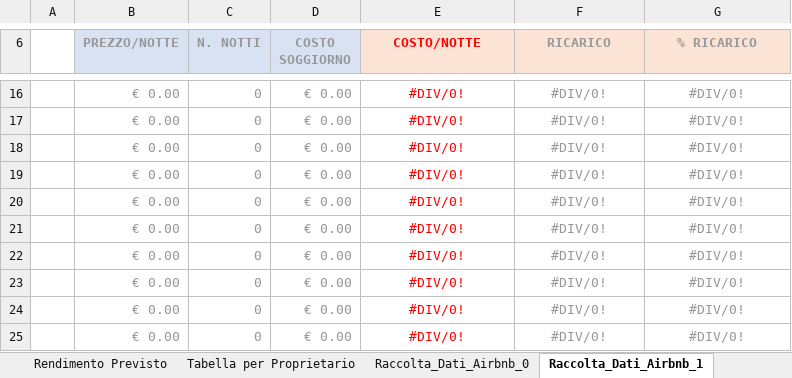
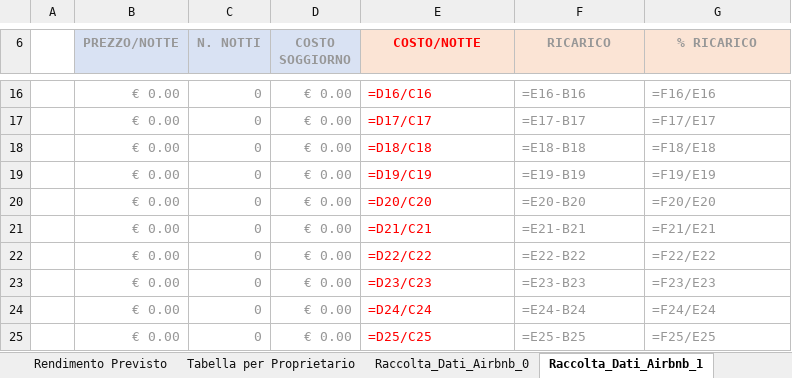
Before and after one commit to lucaimbalzano/pdr.aribnb.house-network, an Excel workbook: media/3_STANDARD_PianoDiRendimentoy.xlsx, sheet Raccolta_Dati_Airbnb_1, drawn as a sheet; only a part is shown, gaps mark what is left out; values as stored, in another font and other column widths than the file's, no borders; formulas without a stored value are shown as written; the diff covers the shown part only; the diff names each change by its address in the sheet, - before the commit and + after, or states it on an @@ line.

```diff
--- a/media/3_STANDARD_PianoDiRendimentoy.xlsx (sheet Raccolta_Dati_Airbnb_1)
+++ b/media/3_STANDARD_PianoDiRendimentoy.xlsx (sheet Raccolta_Dati_Airbnb_1)
-E16:G25 alignment: center
+E16:G25 alignment: left
-E16 (COSTO/NOTTE): #DIV/0!
+E16 (COSTO/NOTTE): =D16/C16
-F16 (RICARICO): #DIV/0!
+F16 (RICARICO): =E16-B16
-G16 (% RICARICO): #DIV/0!
+G16 (% RICARICO): =F16/E16
-E17 (COSTO/NOTTE): #DIV/0!
+E17 (COSTO/NOTTE): =D17/C17
-F17 (RICARICO): #DIV/0!
+F17 (RICARICO): =E17-B17
-G17 (% RICARICO): #DIV/0!
+G17 (% RICARICO): =F17/E17
-E18 (COSTO/NOTTE): #DIV/0!
+E18 (COSTO/NOTTE): =D18/C18
-F18 (RICARICO): #DIV/0!
+F18 (RICARICO): =E18-B18
-G18 (% RICARICO): #DIV/0!
+G18 (% RICARICO): =F18/E18
-E19 (COSTO/NOTTE): #DIV/0!
+E19 (COSTO/NOTTE): =D19/C19
-F19 (RICARICO): #DIV/0!
+F19 (RICARICO): =E19-B19
-G19 (% RICARICO): #DIV/0!
+G19 (% RICARICO): =F19/E19
-E20 (COSTO/NOTTE): #DIV/0!
+E20 (COSTO/NOTTE): =D20/C20
-F20 (RICARICO): #DIV/0!
+F20 (RICARICO): =E20-B20
-G20 (% RICARICO): #DIV/0!
+G20 (% RICARICO): =F20/E20
-E21 (COSTO/NOTTE): #DIV/0!
+E21 (COSTO/NOTTE): =D21/C21
-F21 (RICARICO): #DIV/0!
+F21 (RICARICO): =E21-B21
-G21 (% RICARICO): #DIV/0!
+G21 (% RICARICO): =F21/E21
-E22 (COSTO/NOTTE): #DIV/0!
+E22 (COSTO/NOTTE): =D22/C22
-F22 (RICARICO): #DIV/0!
+F22 (RICARICO): =E22-B22
-G22 (% RICARICO): #DIV/0!
+G22 (% RICARICO): =F22/E22
-E23 (COSTO/NOTTE): #DIV/0!
+E23 (COSTO/NOTTE): =D23/C23
-F23 (RICARICO): #DIV/0!
+F23 (RICARICO): =E23-B23
-G23 (% RICARICO): #DIV/0!
+G23 (% RICARICO): =F23/E23
-E24 (COSTO/NOTTE): #DIV/0!
+E24 (COSTO/NOTTE): =D24/C24
-F24 (RICARICO): #DIV/0!
+F24 (RICARICO): =E24-B24
-G24 (% RICARICO): #DIV/0!
+G24 (% RICARICO): =F24/E24
-E25 (COSTO/NOTTE): #DIV/0!
+E25 (COSTO/NOTTE): =D25/C25
-F25 (RICARICO): #DIV/0!
+F25 (RICARICO): =E25-B25
-G25 (% RICARICO): #DIV/0!
+G25 (% RICARICO): =F25/E25
```
Also changed, not shown: 1 added row, 1 removed row, 81 edited cells and cell formats elsewhere in this sheet, sheet Rendimento Previsto, sheet Raccolta_Dati_Airbnb_0, sheet Tabella per Proprietario, 6 other files.
